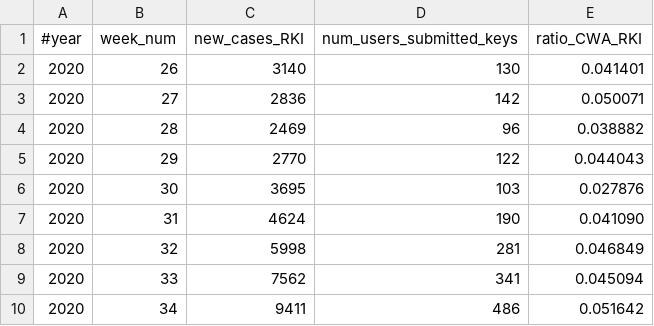
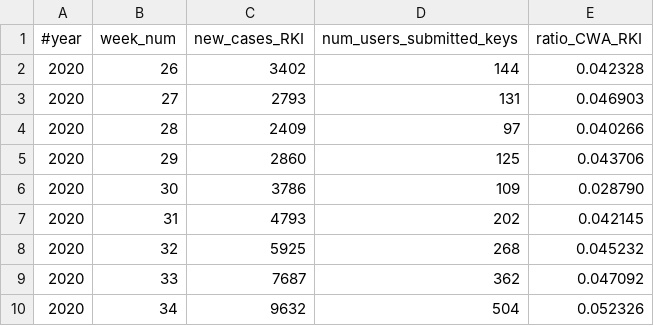
Before and after one commit to micb25/dka, a CSV file: data_CWA/correlation_CWA_RKI_per_week.csv, drawn as a sheet.

Commit message:
fixed off-by-one for weekly case numbers (closes #15)

```diff
--- a/data_CWA/correlation_CWA_RKI_per_week.csv
+++ b/data_CWA/correlation_CWA_RKI_per_week.csv
@@ -1,10 +1,10 @@
 #year, week_num, new_cases_RKI, num_users_submitted_keys, ratio_CWA_RKI
-2020,26,3140,130,0.041401
-2020,27,2836,142,0.050071
-2020,28,2469,96,0.038882
-2020,29,2770,122,0.044043
-2020,30,3695,103,0.027876
-2020,31,4624,190,0.041090
-2020,32,5998,281,0.046849
-2020,33,7562,341,0.045094
-2020,34,9411,486,0.051642
+2020,26,3402,144,0.042328
+2020,27,2793,131,0.046903
+2020,28,2409,97,0.040266
+2020,29,2860,125,0.043706
+2020,30,3786,109,0.028790
+2020,31,4793,202,0.042145
+2020,32,5925,268,0.045232
+2020,33,7687,362,0.047092
+2020,34,9632,504,0.052326
```
Also changed, not shown: 6 other files.
